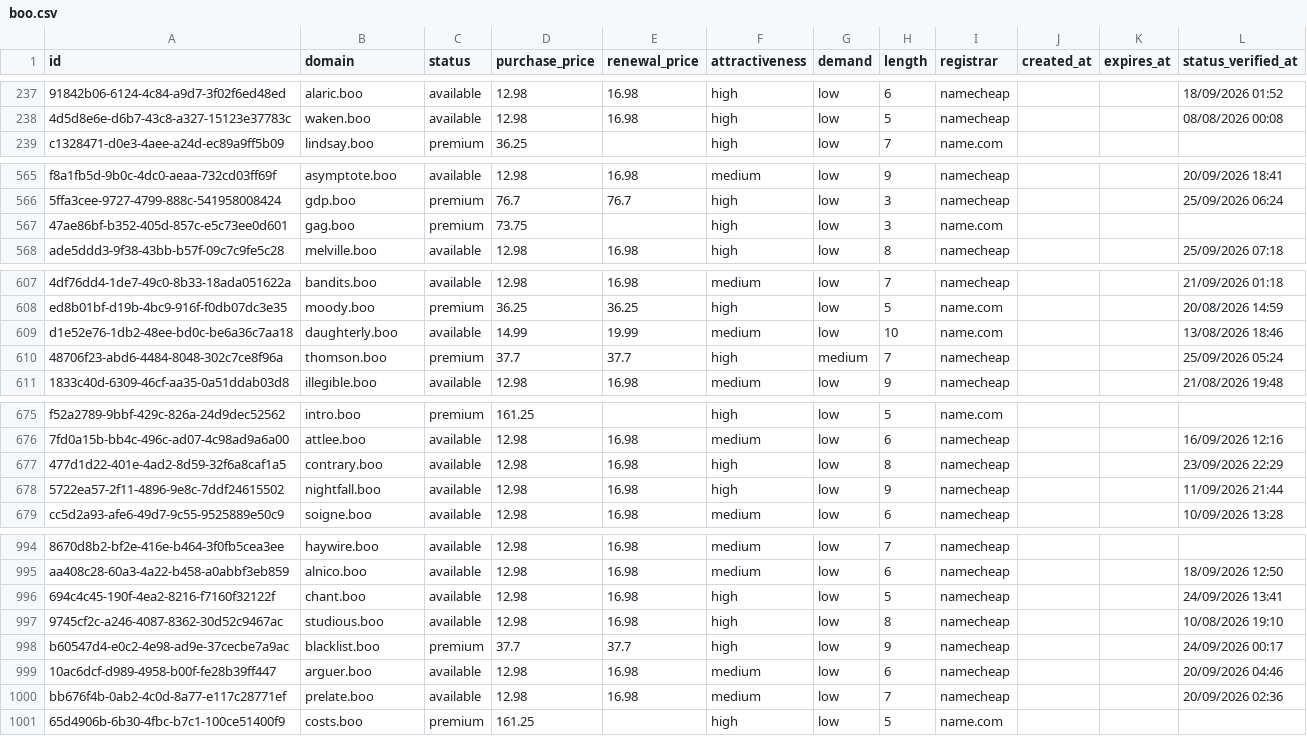
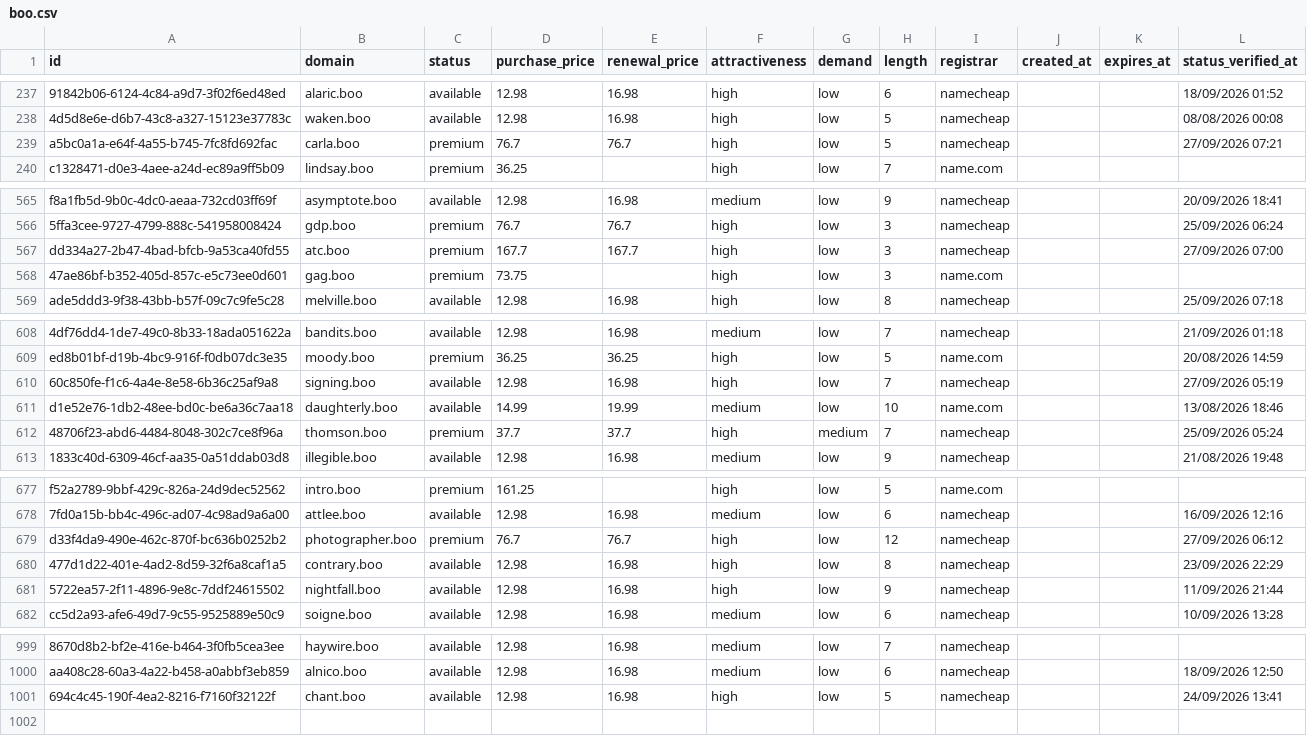
Before and after one commit to UniqueDomains/boo-oneword-domains, a CSV file: boo.csv, drawn as a sheet; only a part is shown, gaps mark what is left out; removed rows and columns are numbered as before the commit, all else as after; the diff covers the shown part only; the diff names each change by its address in the sheet, - before the commit and + after, or states it on an @@ line.

Commit message:
Domains update

```diff
--- a/boo.csv
+++ b/boo.csv
+row 239: a5bc0a1a-e64f-4a55-b745-7fc8fd692fac | carla.boo | premium | 76.7 | 76.7 | high | low | 5 | namecheap |  |  | 27/09/2026 07:21
+row 567: dd334a27-2b47-4bad-bfcb-9a53ca40fd55 | atc.boo | premium | 167.7 | 167.7 | high | low | 3 | namecheap |  |  | 27/09/2026 07:00
+row 610: 60c850fe-f1c6-4a4e-8e58-6b36c25af9a8 | signing.boo | available | 12.98 | 16.98 | high | low | 7 | namecheap |  |  | 27/09/2026 05:19
+row 679: d33f4da9-490e-462c-870f-bc636b0252b2 | photographer.boo | premium | 76.7 | 76.7 | high | low | 12 | namecheap |  |  | 27/09/2026 06:12
-row 997: 9745cf2c-a246-4087-8362-30d52c9467ac | studious.boo | available | 12.98 | 16.98 | high | low | 8 | namecheap |  |  | 10/08/2026 19:10
-row 998: b60547d4-e0c2-4e98-ad9e-37cecbe7a9ac | blacklist.boo | premium | 37.7 | 37.7 | high | low | 9 | namecheap |  |  | 24/09/2026 00:17
-row 999: 10ac6dcf-d989-4958-b00f-fe28b39ff447 | arguer.boo | available | 12.98 | 16.98 | medium | low | 6 | namecheap |  |  | 20/09/2026 04:46
-row 1000: bb676f4b-0ab2-4c0d-8a77-e117c28771ef | prelate.boo | available | 12.98 | 16.98 | medium | low | 7 | namecheap |  |  | 20/09/2026 02:36
-row 1001: 65d4906b-6b30-4fbc-b7c1-100ce51400f9 | costs.boo | premium | 161.25 |  | high | low | 5 | name.com
```
Also changed, not shown: 2 added rows, 1 removed row and 12 edited cells elsewhere in this file, 3 other files.
